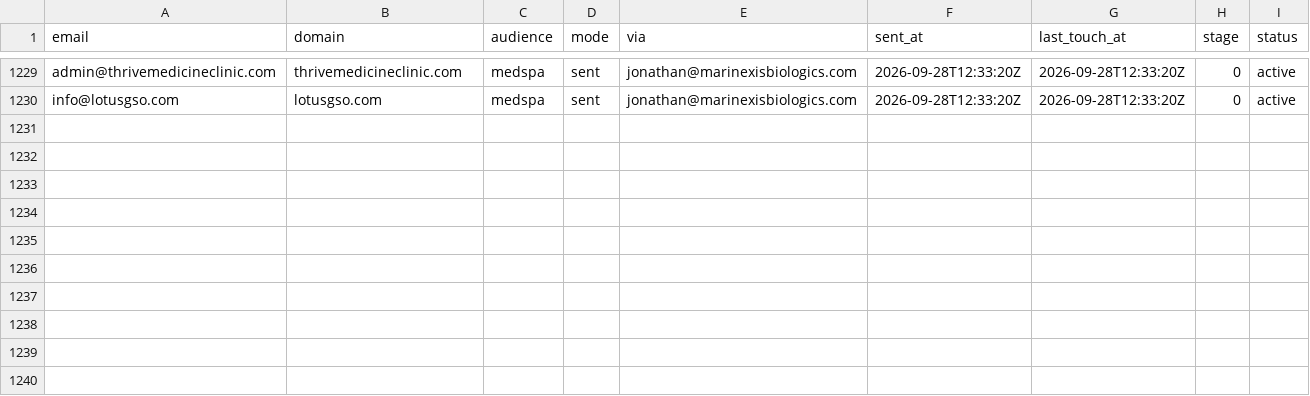
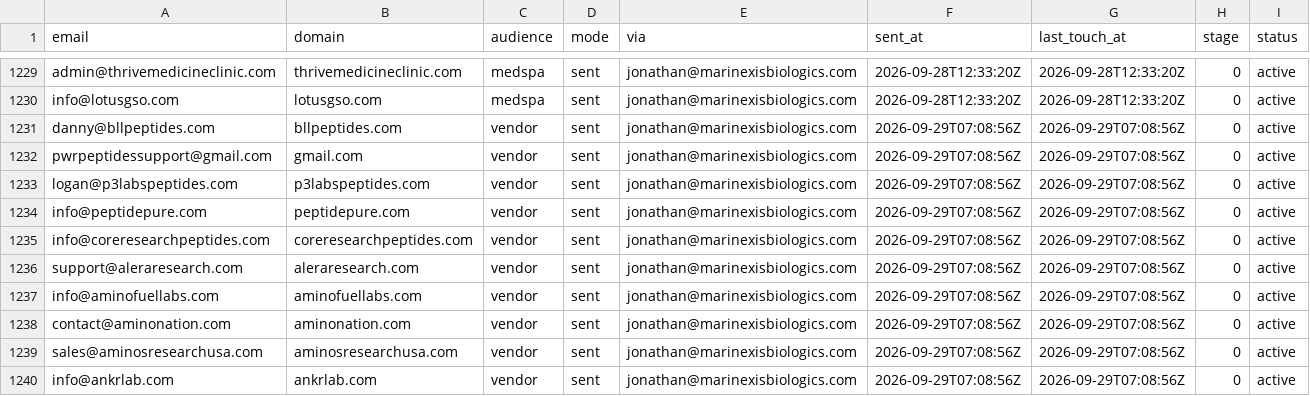
Before and after one commit to cfnoperations1-cell/g, a CSV file: outreach/sent_log.csv, drawn as a sheet; only a part is shown, gaps mark what is left out.

```diff
--- a/outreach/sent_log.csv
+++ b/outreach/sent_log.csv
@@ -1230 +1230,11 @@ admin@thrivemedicineclinic.com,thrivemedicineclinic.com,medspa,sent,jonathan@mar
 info@lotusgso.com,lotusgso.com,medspa,sent,jonathan@marinexisbiologics.com,2026-09-28T12:33:20Z,2026-09-28T12:33:20Z,0,active
+danny@bllpeptides.com,bllpeptides.com,vendor,sent,jonathan@marinexisbiologics.com,2026-09-29T07:08:56Z,2026-09-29T07:08:56Z,0,active
+pwrpeptidessupport@gmail.com,gmail.com,vendor,sent,jonathan@marinexisbiologics.com,2026-09-29T07:08:56Z,2026-09-29T07:08:56Z,0,active
+logan@p3labspeptides.com,p3labspeptides.com,vendor,sent,jonathan@marinexisbiologics.com,2026-09-29T07:08:56Z,2026-09-29T07:08:56Z,0,active
+info@peptidepure.com,peptidepure.com,vendor,sent,jonathan@marinexisbiologics.com,2026-09-29T07:08:56Z,2026-09-29T07:08:56Z,0,active
+info@coreresearchpeptides.com,coreresearchpeptides.com,vendor,sent,jonathan@marinexisbiologics.com,2026-09-29T07:08:56Z,2026-09-29T07:08:56Z,0,active
+support@aleraresearch.com,aleraresearch.com,vendor,sent,jonathan@marinexisbiologics.com,2026-09-29T07:08:56Z,2026-09-29T07:08:56Z,0,active
+info@aminofuellabs.com,aminofuellabs.com,vendor,sent,jonathan@marinexisbiologics.com,2026-09-29T07:08:56Z,2026-09-29T07:08:56Z,0,active
+contact@aminonation.com,aminonation.com,vendor,sent,jonathan@marinexisbiologics.com,2026-09-29T07:08:56Z,2026-09-29T07:08:56Z,0,active
+sales@aminosresearchusa.com,aminosresearchusa.com,vendor,sent,jonathan@marinexisbiologics.com,2026-09-29T07:08:56Z,2026-09-29T07:08:56Z,0,active
+info@ankrlab.com,ankrlab.com,vendor,sent,jonathan@marinexisbiologics.com,2026-09-29T07:08:56Z,2026-09-29T07:08:56Z,0,active
```
Also changed, not shown: 2 other files.
